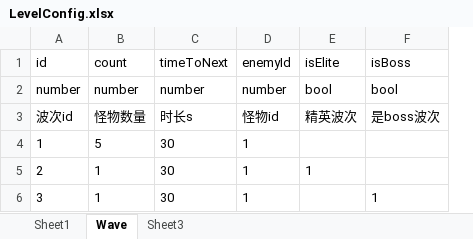
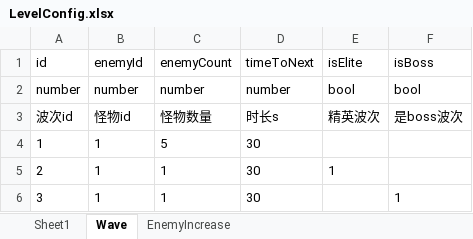
Before and after one commit to jackeylove995/MixTopGame, an Excel workbook: Assets/DevelopAssets/Excels/LevelConfig.xlsx, sheet Wave, drawn as a sheet; values as stored, in another font and other column widths than the file's, no borders; removed rows and columns are numbered as before the commit, all else as after; the diff names each change by its address in the sheet, - before the commit and + after, or states it on an @@ line.

```diff
--- a/Assets/DevelopAssets/Excels/LevelConfig.xlsx (sheet Wave)
+++ b/Assets/DevelopAssets/Excels/LevelConfig.xlsx (sheet Wave)
-sheet tab: Sheet3
+sheet tab: EnemyIncrease
+column C, rows 1-6: enemyCount | number | 怪物数量 | 5 | 1 | 1
-column D, rows 1-6: enemyId | number | 怪物id | 1 | 1 | 1
-B1: count
+B1: enemyId
-B3: 怪物数量
+B3: 怪物id
-B4: 5
+B4: 1
```
Also changed, not shown: sheet EnemyIncrease, sheet Sheet1, 46 other files.
